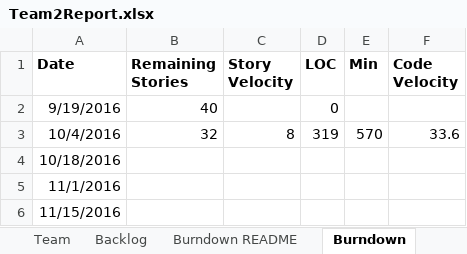
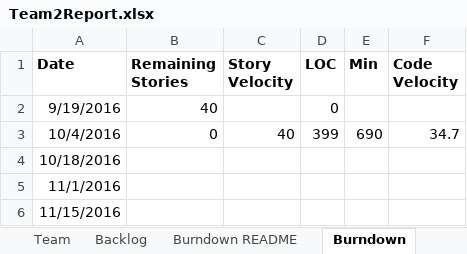
Before and after one commit to AvaneeshKolluri/Agile_Methods_Project, an Excel workbook: Team2Report.xlsx, sheet Burndown, drawn as a sheet; values as stored, in another font and other column widths than the file's, no borders; charts and pictures not drawn; the diff names each change by its address in the sheet, - before the commit and + after, or states it on an @@ line.

```diff
--- a/Team2Report.xlsx (sheet Burndown)
+++ b/Team2Report.xlsx (sheet Burndown)
-B3 (Remaining Stories): 32
+B3 (Remaining Stories): 0
-C3 (Story Velocity): 8
+C3 (Story Velocity): 40
-D3 (LOC): 319
+D3 (LOC): 399
-E3 (Min): 570
+E3 (Min): 690
-F3 (Code Velocity): 33.6
+F3 (Code Velocity): 34.7
```
Also changed, not shown: sheet Sprint1, sheet Sprint2, charts or pictures.
